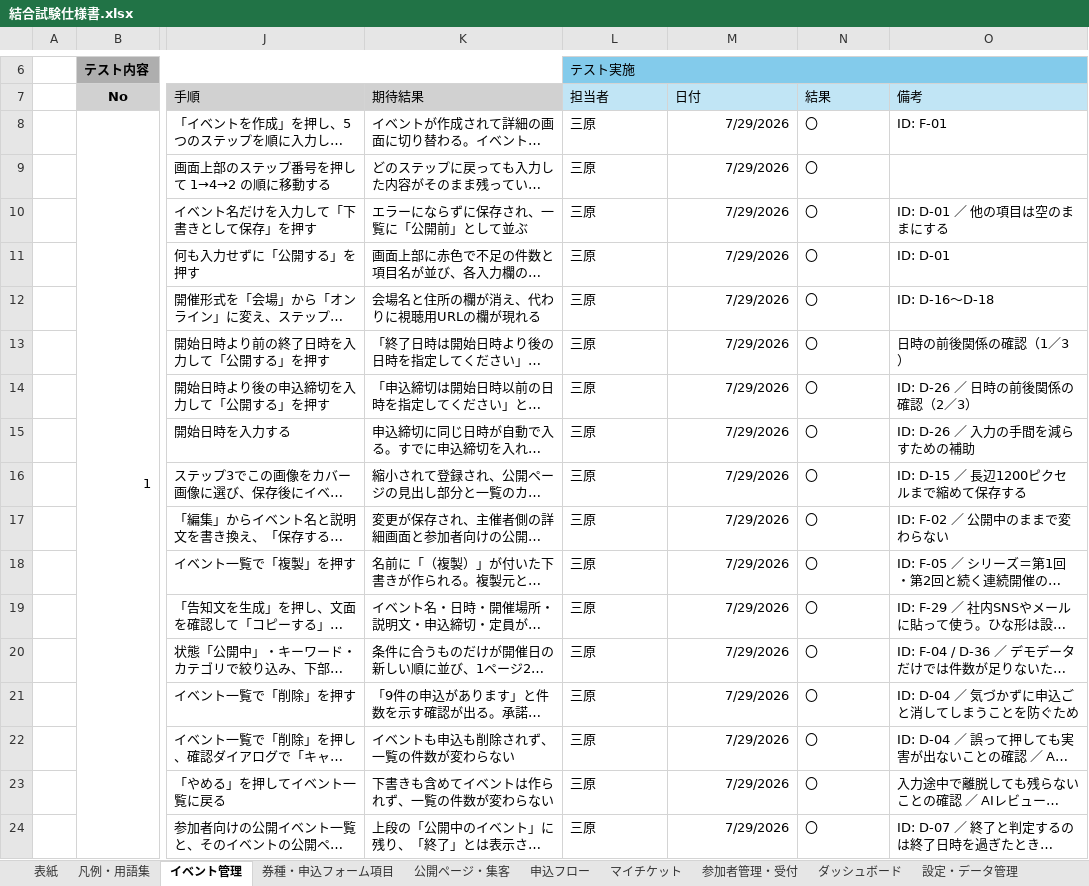
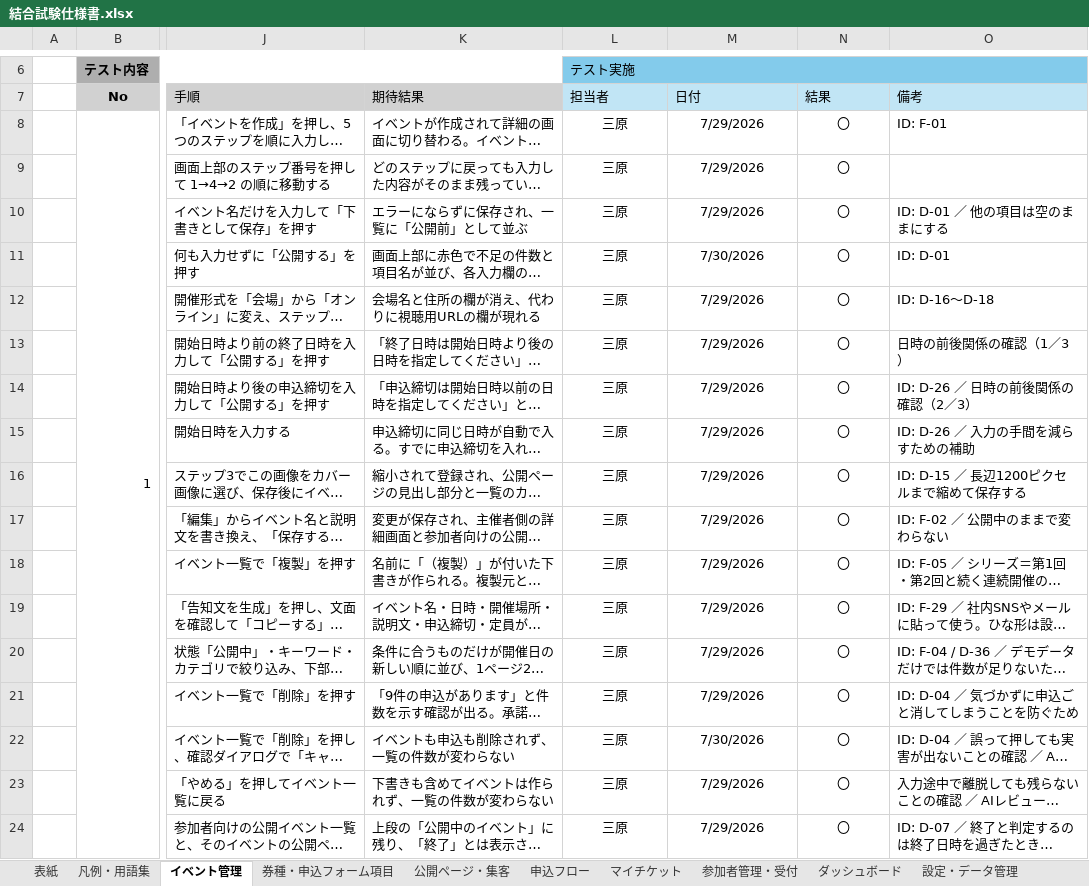
Before and after one commit to Mihara-Yamato-com/event-management-site, an Excel workbook: 結合試験仕様書.xlsx, sheet イベント管理, drawn as a sheet; only a part is shown, gaps mark what is left out; long unchanged cells end in …; values as stored, in another font and other column widths than the file's, no borders; the diff names each change by its address in the sheet, - before the commit and + after, or states it on an @@ line.

```diff
--- a/結合試験仕様書.xlsx (sheet イベント管理)
+++ b/結合試験仕様書.xlsx (sheet イベント管理)
-L8:L24 alignment: left
+L8:L24 alignment: center
-M8:M24 alignment: right
+M8:M24 alignment: center
-N8:N24 alignment: left
+N8:N24 alignment: center
-M11 (日付): 7/29/2026
+M11 (日付): 7/30/2026
-M22 (日付): 7/29/2026
+M22 (日付): 7/30/2026
```
Also changed, not shown: sheet 参加者管理・受付, sheet NG項目一覧, sheet 公開ページ・集客, sheet 設定・データ管理, sheet 申込フロー, sheet 券種・申込フォーム項目, 5 more sheets, 1 other file.
